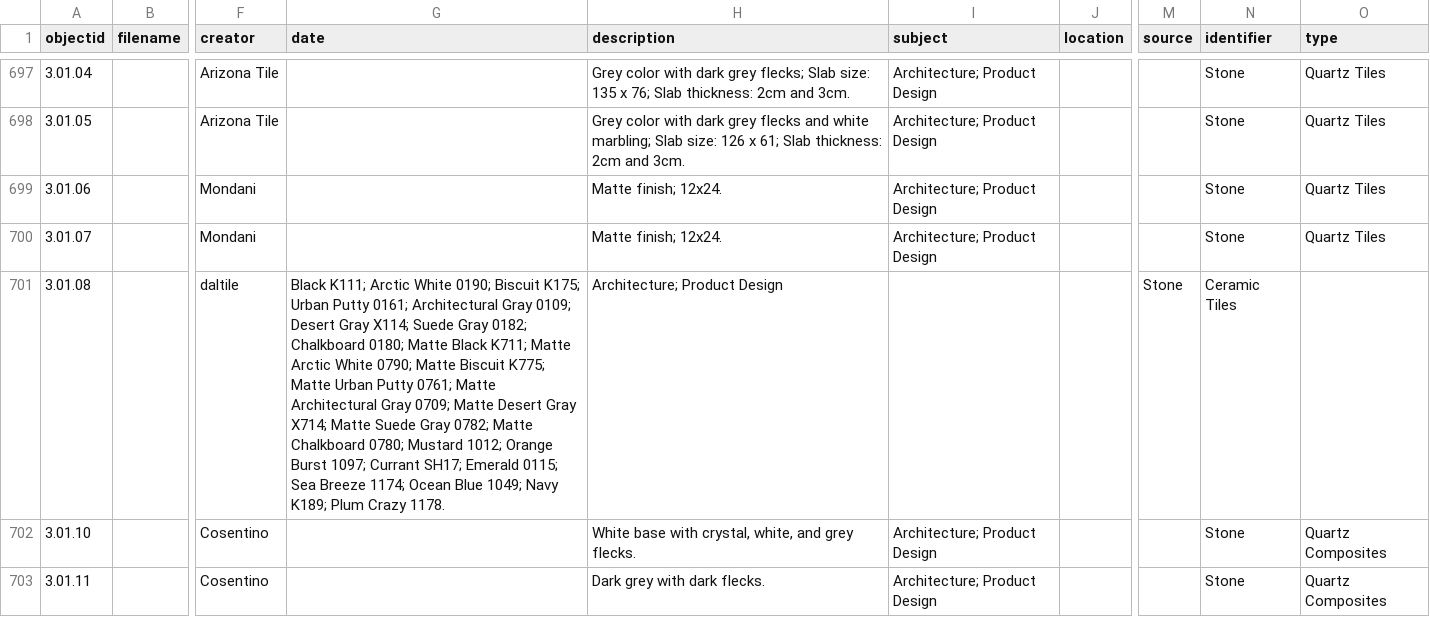
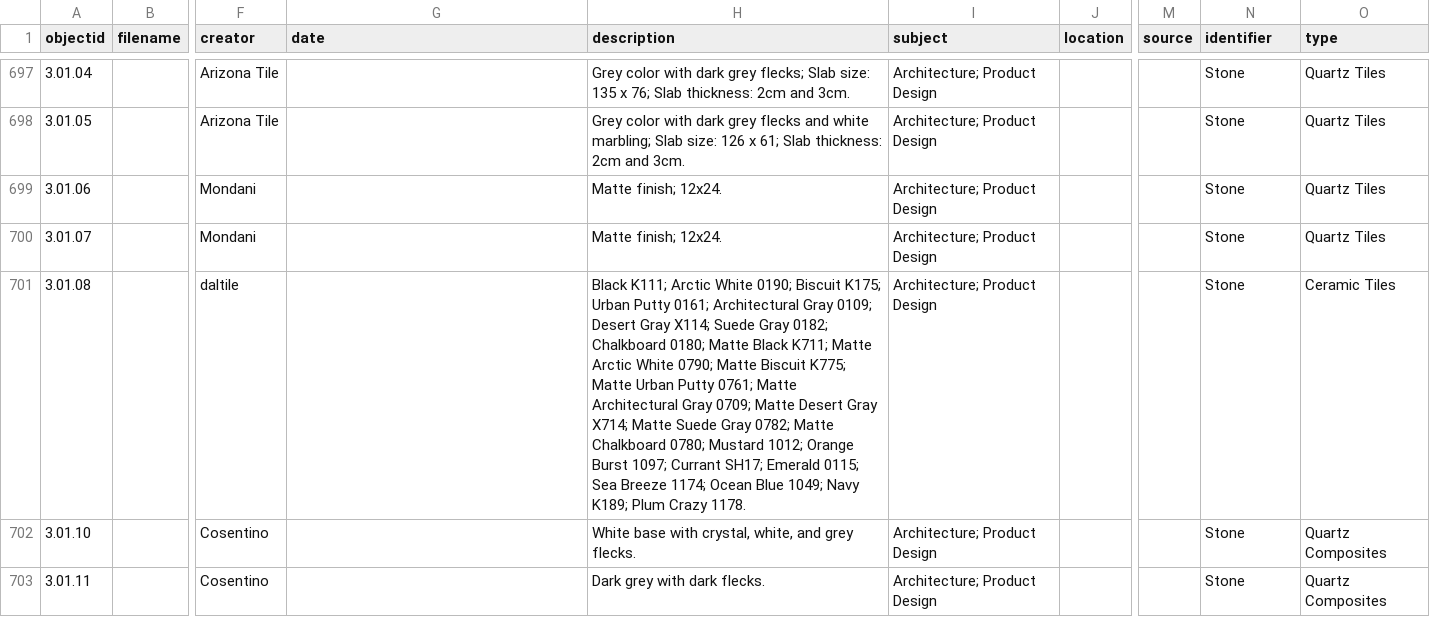
Before and after one commit to envd-ucb/materials-library, a CSV file: _data/demo-metadata.csv, drawn as a sheet; only a part is shown, gaps mark what is left out; the diff names each change by its address in the sheet, - before the commit and + after, or states it on an @@ line.

Commit message:
Update demo-metadata.csv
correction

```diff
--- a/_data/demo-metadata.csv
+++ b/_data/demo-metadata.csv
-G701 (date): Black K111; Arctic White 0190; Biscuit K175; Urban Putty 0161; Architectural Gray 0109; Desert Gray X114; Suede Gray 0182; Chalkboard 0180; Matte Black K711; Matte Arctic White 0790; Matte Biscuit K775; Matte Urban Putty 0761; Matte Architectural Gray 0709; Matte Desert Gray X714; Matte Suede Gray 0782; Matte Chalkboard 0780; Mustard 1012; Orange Burst 1097; Currant SH17; Emerald 0115; Sea Breeze 1174; Ocean Blue 1049; Navy K189; Plum Crazy 1178.
+G701 (date): (empty)
-H701 (description): Architecture; Product Design
+H701 (description): Black K111; Arctic White 0190; Biscuit K175; Urban Putty 0161; Architectural Gray 0109; Desert Gray X114; Suede Gray 0182; Chalkboard 0180; Matte Black K711; Matte Arctic White 0790; Matte Biscuit K775; Matte Urban Putty 0761; Matte Architectural Gray 0709; Matte Desert Gray X714; Matte Suede Gray 0782; Matte Chalkboard 0780; Mustard 1012; Orange Burst 1097; Currant SH17; Emerald 0115; Sea Breeze 1174; Ocean Blue 1049; Navy K189; Plum Crazy 1178.
-I701 (subject): (empty)
+I701 (subject): Architecture; Product Design
-M701 (source): Stone
+M701 (source): (empty)
-N701 (identifier): Ceramic Tiles
+N701 (identifier): Stone
-O701 (type): (empty)
+O701 (type): Ceramic Tiles
```
